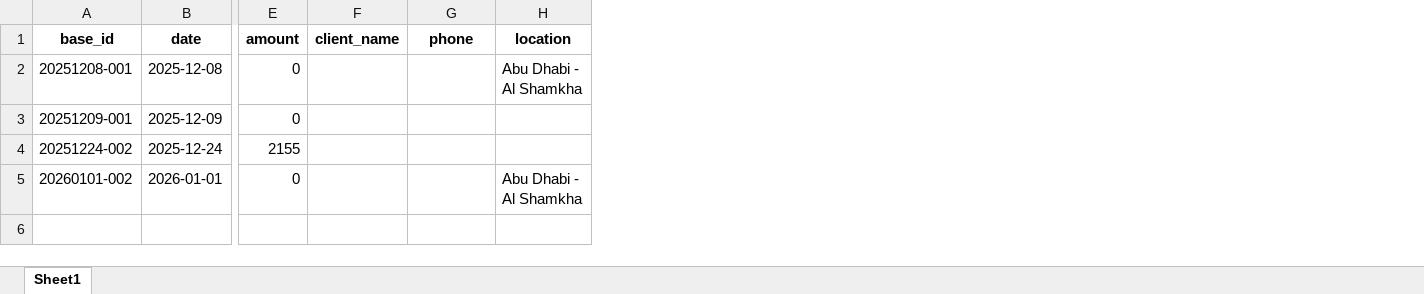
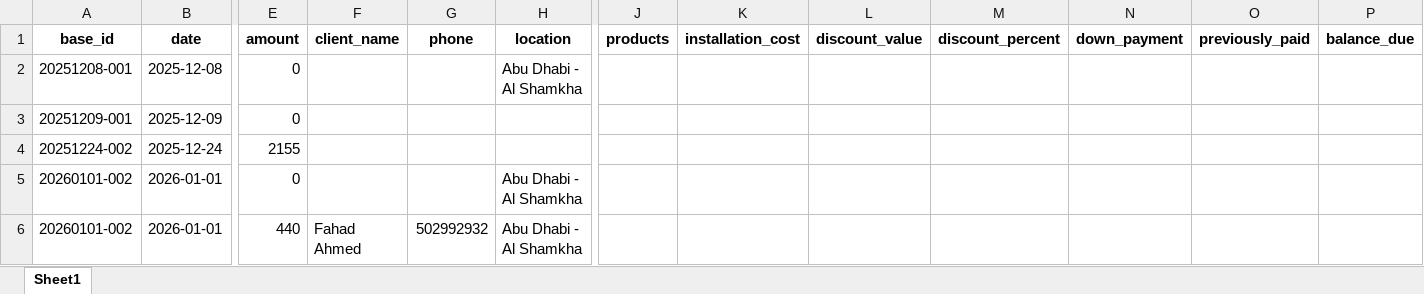
Before and after one commit to cro0om3/1NEWTON, an Excel workbook: data/records.xlsx, sheet Sheet1, drawn as a sheet; only a part is shown, gaps mark what is left out; values as stored, in another font and other column widths than the file's, no borders; rows hold the shown columns only; the diff covers the shown part only; the diff names each change by its address in the sheet, - before the commit and + after, or states it on an @@ line.

```diff
--- a/data/records.xlsx (sheet Sheet1)
+++ b/data/records.xlsx (sheet Sheet1)
+column J (products), empty
+column K (installation_cost), empty
+column L (discount_value), empty
+column M (discount_percent), empty
+column N (down_payment), empty
+column O (previously_paid), empty
+column P (balance_due), empty
+row 6: 20260101-002 | 2026-01-01 | 440 | Fahad Ahmed | 502992932 | Abu Dhabi - Al Shamkha
```
Also changed, not shown: 4 added rows elsewhere in this sheet, data/logs.xlsx, 42 other files.
